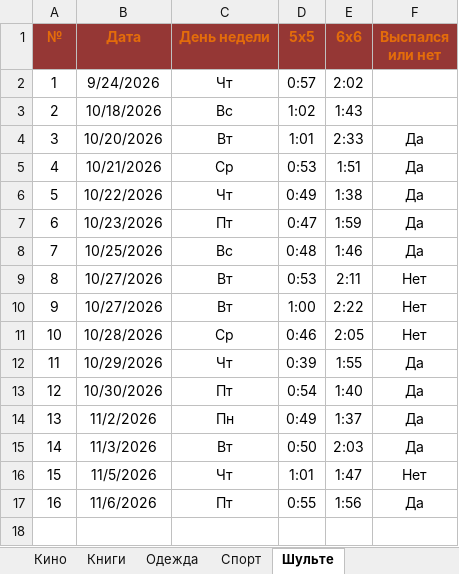
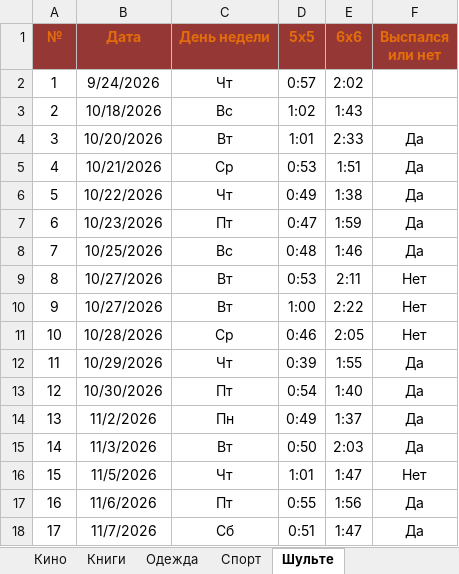
Before and after one commit to EugenySobyanin/Repository_1, an Excel workbook: Другое/2026/Кино-Книги-Одежда-Спорт.xlsx, sheet Шульте, drawn as a sheet; values as stored, in another font and other column widths than the file's, no borders; the diff names each change by its address in the sheet, - before the commit and + after, or states it on an @@ line.

```diff
--- a/Другое/2026/Кино-Книги-Одежда-Спорт.xlsx (sheet Шульте)
+++ b/Другое/2026/Кино-Книги-Одежда-Спорт.xlsx (sheet Шульте)
+row 18: 17 | 11/7/2026 | Сб | 0:51 | 1:47 | Да
```
Also changed, not shown: sheet Кино, Другое/2026/study_chart.xlsx, Другое/2026/Доходы-Расходы.xlsx.
